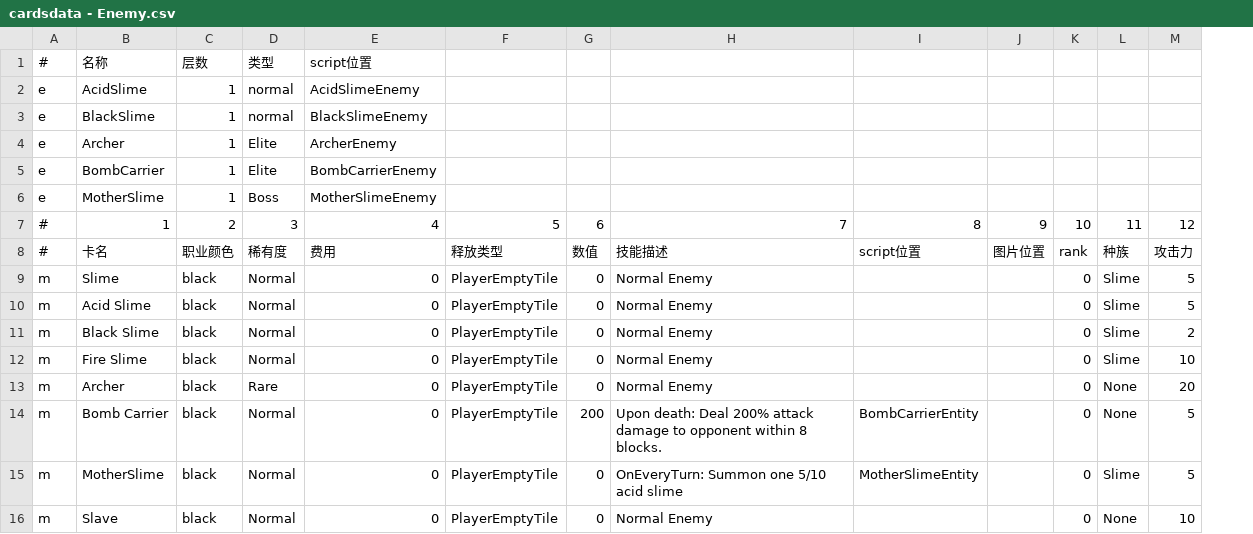
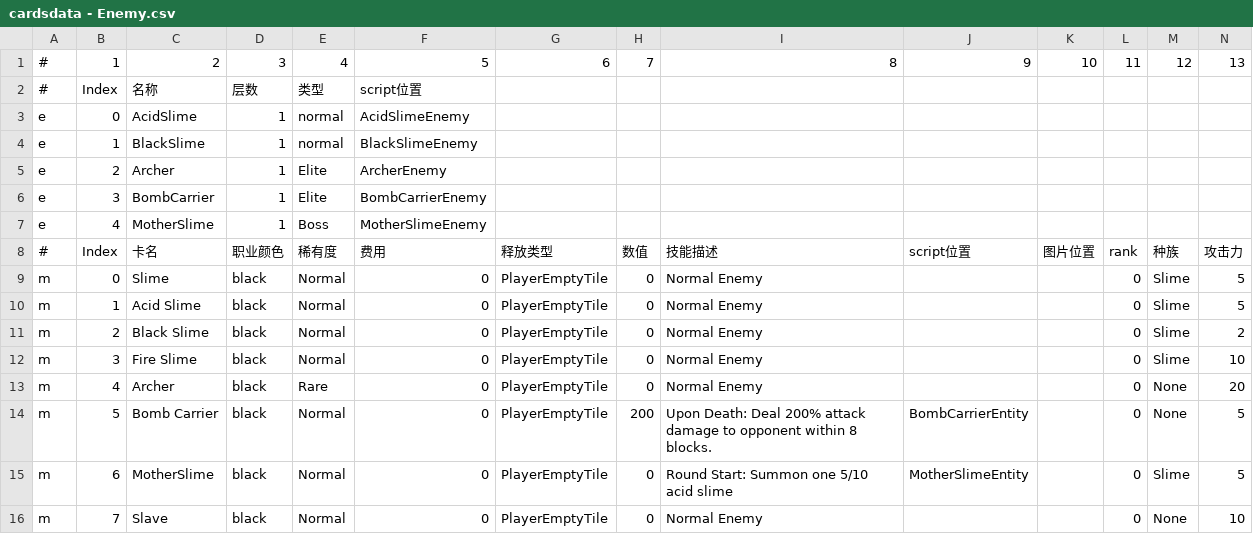
Before and after one commit to killua-y/MonsterLab, a CSV file: Assets/Datas/cardsdata - Enemy.csv, drawn as a sheet; only a part is shown; removed rows and columns are numbered as before the commit, all else as after; rows hold the shown columns only; the diff names each change by its address in the sheet, - before the commit and + after, or states it on an @@ line.

```diff
--- a/Assets/Datas/cardsdata - Enemy.csv
+++ b/Assets/Datas/cardsdata - Enemy.csv
+column B, rows 2-16: Index | 0 | 1 | 2 | 3 | 4 | Index | 0 | 1 | 2 | 3 | 4 | 5 | 6 | 7
+row 1: # | 1 | 2 | 3 | 4 | 5 | 6 | 7 | 8 | 9 | 10 | 11 | 12 | 13
-row 7: # | 1 | 2 | 3 | 4 | 5 | 6 | 7 | 8 | 9 | 10 | 11 | 12
-I14: Upon death: Deal 200%…
+I14: Upon Death: Deal 200%…
-I15: OnEveryTurn: Summon one 5/10 acid slime
+I15: Round Start: Summon one 5/10 acid slime
```
Also changed, not shown: Assets/Datas/cardsdata - AllCards.csv, Assets/Datas/cardsdata - DNA.csv, 34 other files.
